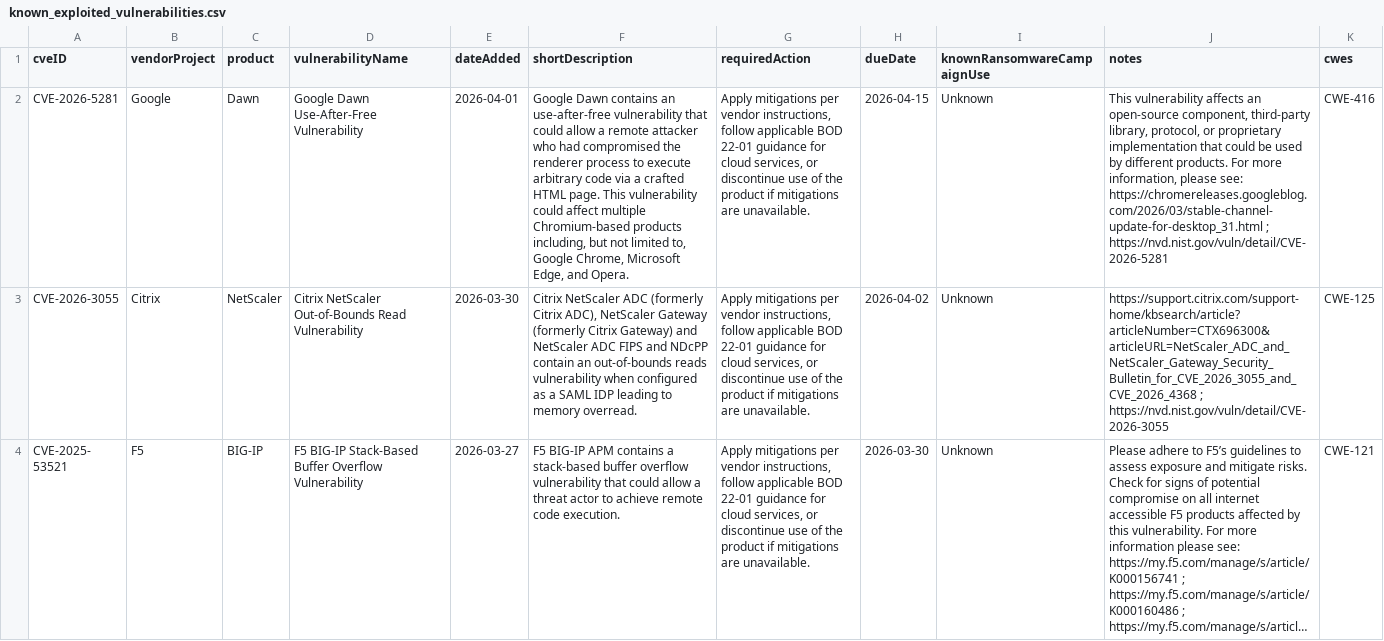
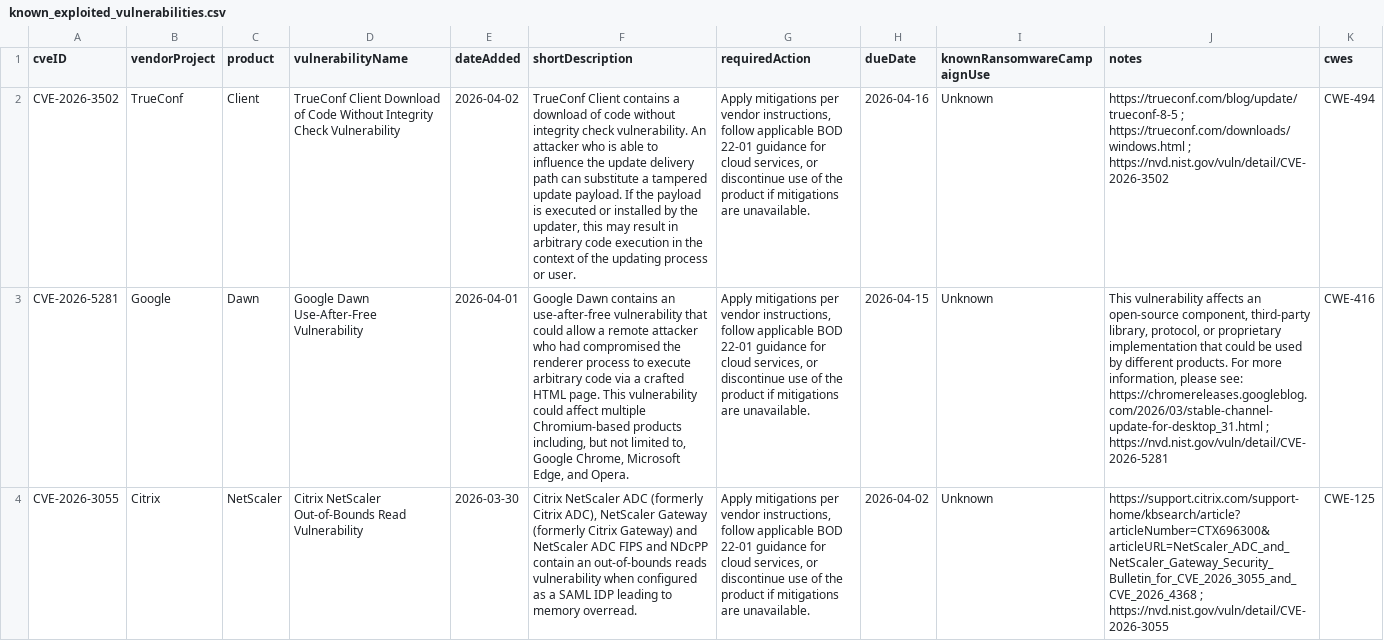
Before and after one commit to cisagov/kev-data, a CSV file: known_exploited_vulnerabilities.csv, drawn as a sheet; only a part is shown; the shorter side is filled out with more unchanged rows; long unchanged cells end in …; the diff names each change by its address in the sheet, - before the commit and + after, or states it on an @@ line.

```diff
--- a/known_exploited_vulnerabilities.csv
+++ b/known_exploited_vulnerabilities.csv
+row 2: CVE-2026-3502 | TrueConf | Client | TrueConf Client Download of Code Without Integrity Check Vulnerability | 2026-04-02 | TrueConf Client contains a download of code without integrity check vulnerability. An attacker who is able to influence the update delivery path can substitute a tampered update payload. If the payload is executed or installed by the updater, this may result in arbitrary code execution in the context of the updating process or user. | Apply mitigations per vendor instructions, follow applicable BOD 22-01 guidance for cloud services, or discontinue use of the product if mitigations are unavailable. | 2026-04-16 | Unknown | https://trueconf.com/blog/update/trueconf-8-5 ; https://trueconf.com/downloads/windows.html ; https://nvd.nist.gov/vuln/detail/CVE-2026-3502 | CWE-494
```
